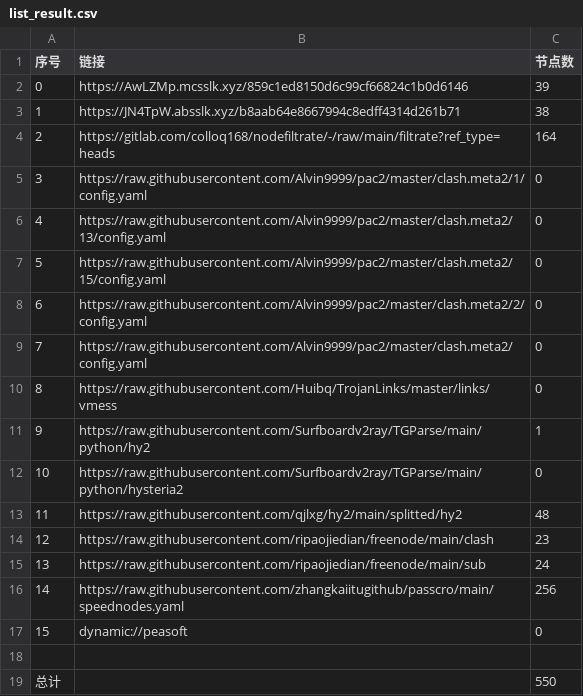
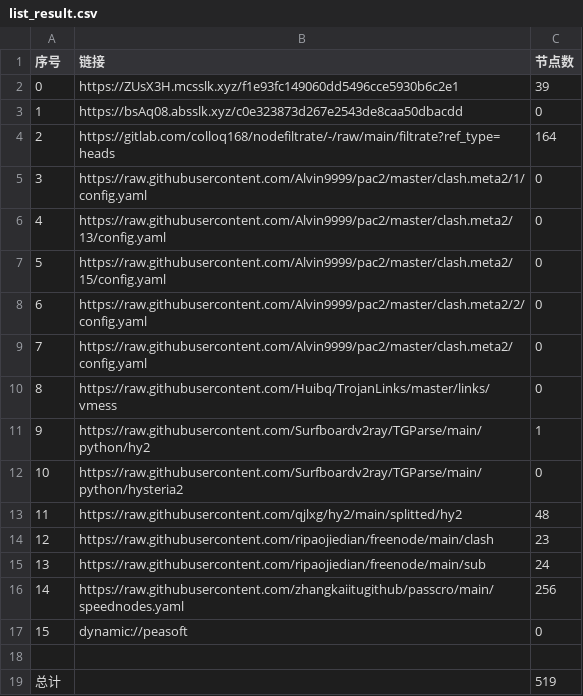
Before and after one commit to akflytiger/AutoMergePublicNodes, a CSV file: list_result.csv, drawn as a sheet.

```diff
--- a/list_result.csv
+++ b/list_result.csv
@@ -1,4 +1,4 @@
 序号,链接,节点数
-0,https://AwLZMp.mcsslk.xyz/859c1ed8150d6c99cf66824c1b0d6146,39
-1,https://JN4TpW.absslk.xyz/b8aab64e8667994c8edff4314d261b71,38
+0,https://ZUsX3H.mcsslk.xyz/f1e93fc149060dd5496cce5930b6c2e1,39
+1,https://bsAq08.absslk.xyz/c0e323873d267e2543de8caa50dbacdd,0
 2,https://gitlab.com/colloq168/nodefiltrate/-/raw/main/filtrate?ref_type=heads,164
@@ -18,2 +18,2 @@
 
-总计,,550
+总计,,519
```
Also changed, not shown: 27 other files.
